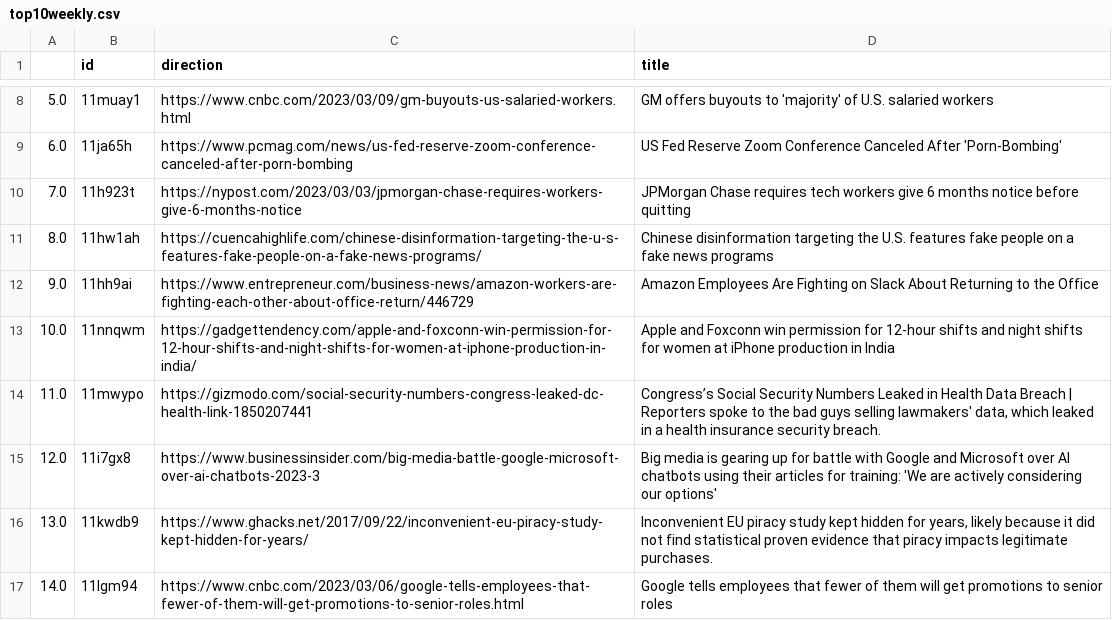
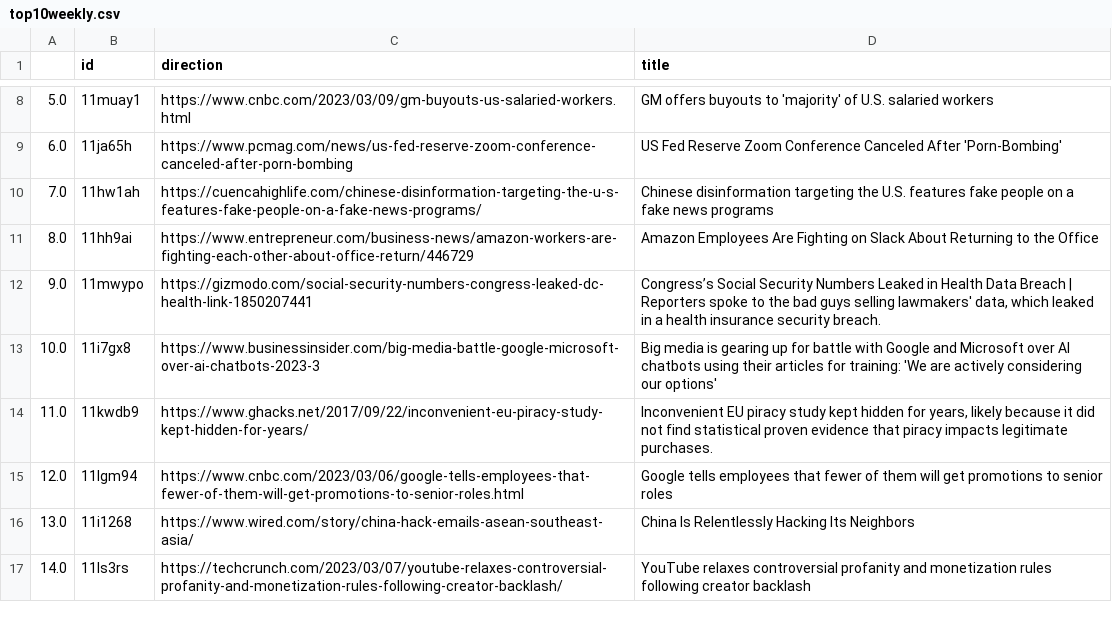
Before and after one commit to jesusyanez/Techline, a CSV file: top10weekly.csv, drawn as a sheet; only a part is shown, gaps mark what is left out.

Commit message:
latest update

```diff
--- a/top10weekly.csv
+++ b/top10weekly.csv
@@ -9,9 +9,9 @@
 6.0,11ja65h,https://www.pcmag.com/news/us-fed-reserve-zoom-conference-canceled-after-porn-bombing,US Fed Reserve Zoom Conference Canceled After 'Porn-Bombing'
-7.0,11h923t,https://nypost.com/2023/03/03/jpmorgan-chase-requires-workers-give-6-months-notice,JPMorgan Chase requires tech workers give 6 months notice before quitting
-8.0,11hw1ah,https://cuencahighlife.com/chinese-disinformation-targeting-the-u-s-features-fake-people-on-a-fake-news-programs/,Chinese disinformation targeting the U.S. features fake people on a fake news programs
-9.0,11hh9ai,https://www.entrepreneur.com/business-news/amazon-workers-are-fighting-each-other-about-office-return/446729,Amazon Employees Are Fighting on Slack About Returning to the Office
-10.0,11nnqwm,https://gadgettendency.com/apple-and-foxconn-win-permission-for-12-hour-shifts-and-night-shifts-for-women-at-iphone-production-in-india/,Apple and Foxconn win permission for 12-hour shifts and night shifts for women at iPhone production in India
-11.0,11mwypo,https://gizmodo.com/social-security-numbers-congress-leaked-dc-health-link-1850207441,"Congress’s Social Security Numbers Leaked in Health Data Breach | Reporters spoke to the bad guys selling lawmakers' data, which leaked in a health insurance security breach."
-12.0,11i7gx8,https://www.businessinsider.com/big-media-battle-google-microsoft-over-ai-chatbots-2023-3,Big media is gearing up for battle with Google and Microsoft over AI chatbots using their articles for training: 'We are actively considering our options'
-13.0,11kwdb9,https://www.ghacks.net/2017/09/22/inconvenient-eu-piracy-study-kept-hidden-for-years/,"Inconvenient EU piracy study kept hidden for years, likely because it did not find statistical proven evidence that piracy impacts legitimate purchases."
-14.0,11lgm94,https://www.cnbc.com/2023/03/06/google-tells-employees-that-fewer-of-them-will-get-promotions-to-senior-roles.html,Google tells employees that fewer of them will get promotions to senior roles
+7.0,11hw1ah,https://cuencahighlife.com/chinese-disinformation-targeting-the-u-s-features-fake-people-on-a-fake-news-programs/,Chinese disinformation targeting the U.S. features fake people on a fake news programs
+8.0,11hh9ai,https://www.entrepreneur.com/business-news/amazon-workers-are-fighting-each-other-about-office-return/446729,Amazon Employees Are Fighting on Slack About Returning to the Office
+9.0,11mwypo,https://gizmodo.com/social-security-numbers-congress-leaked-dc-health-link-1850207441,"Congress’s Social Security Numbers Leaked in Health Data Breach | Reporters spoke to the bad guys selling lawmakers' data, which leaked in a health insurance security breach."
+10.0,11i7gx8,https://www.businessinsider.com/big-media-battle-google-microsoft-over-ai-chatbots-2023-3,Big media is gearing up for battle with Google and Microsoft over AI chatbots using their articles for training: 'We are actively considering our options'
+11.0,11kwdb9,https://www.ghacks.net/2017/09/22/inconvenient-eu-piracy-study-kept-hidden-for-years/,"Inconvenient EU piracy study kept hidden for years, likely because it did not find statistical proven evidence that piracy impacts legitimate purchases."
+12.0,11lgm94,https://www.cnbc.com/2023/03/06/google-tells-employees-that-fewer-of-them-will-get-promotions-to-senior-roles.html,Google tells employees that fewer of them will get promotions to senior roles
+13.0,11i1268,https://www.wired.com/story/china-hack-emails-asean-southeast-asia/,China Is Relentlessly Hacking Its Neighbors
+14.0,11ls3rs,https://techcrunch.com/2023/03/07/youtube-relaxes-controversial-profanity-and-monetization-rules-following-creator-backlash/,YouTube relaxes controversial profanity and monetization rules following creator backlash
```
